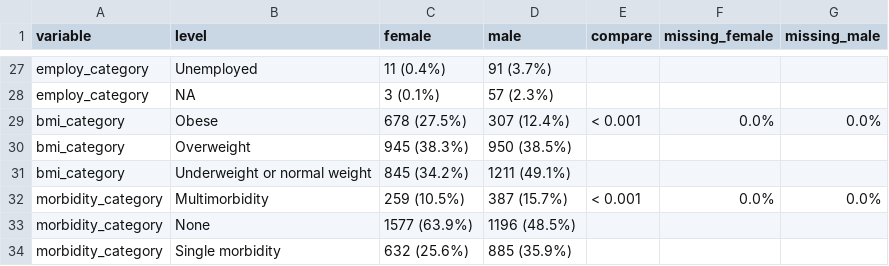
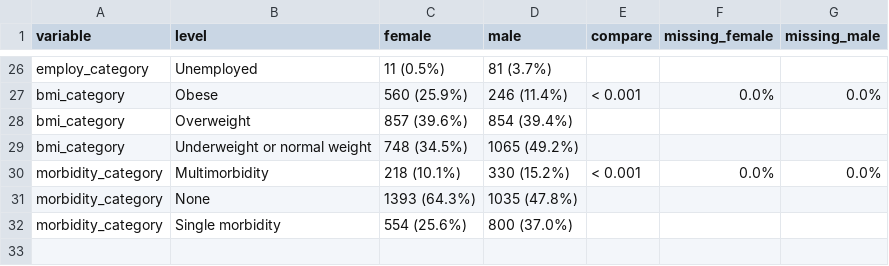
Before and after one commit to jialiguo511/p4_spouses_bmi, a CSV file: cca/analysis/psbcan01_descriptive characteristics.csv, drawn as a sheet; only a part is shown, gaps mark what is left out; the diff covers the shown part only.

```diff
--- a/cca/analysis/psbcan01_descriptive characteristics.csv
+++ b/cca/analysis/psbcan01_descriptive characteristics.csv
@@ -27,8 +26,7 @@
-"employ_category","Unemployed","11 (0.4%)","91 (3.7%)","","",""
-"employ_category",NA,"3 (0.1%)","57 (2.3%)","","",""
-"bmi_category","Obese","678 (27.5%)","307 (12.4%)","< 0.001","0.0%","0.0%"
-"bmi_category","Overweight","945 (38.3%)","950 (38.5%)","","",""
-"bmi_category","Underweight or normal weight","845 (34.2%)","1211 (49.1%)","","",""
-"morbidity_category","Multimorbidity","259 (10.5%)","387 (15.7%)","< 0.001","0.0%","0.0%"
-"morbidity_category","None","1577 (63.9%)","1196 (48.5%)","","",""
-"morbidity_category","Single morbidity","632 (25.6%)","885 (35.9%)","","",""
+"employ_category","Unemployed","11 (0.5%)","81 (3.7%)","","",""
+"bmi_category","Obese","560 (25.9%)","246 (11.4%)","< 0.001","0.0%","0.0%"
+"bmi_category","Overweight","857 (39.6%)","854 (39.4%)","","",""
+"bmi_category","Underweight or normal weight","748 (34.5%)","1065 (49.2%)","","",""
+"morbidity_category","Multimorbidity","218 (10.1%)","330 (15.2%)","< 0.001","0.0%","0.0%"
+"morbidity_category","None","1393 (64.3%)","1035 (47.8%)","","",""
+"morbidity_category","Single morbidity","554 (25.6%)","800 (37.0%)","","",""
```
Also changed, not shown: 1 removed row and 65 edited cells elsewhere in this file, 10 other files.
